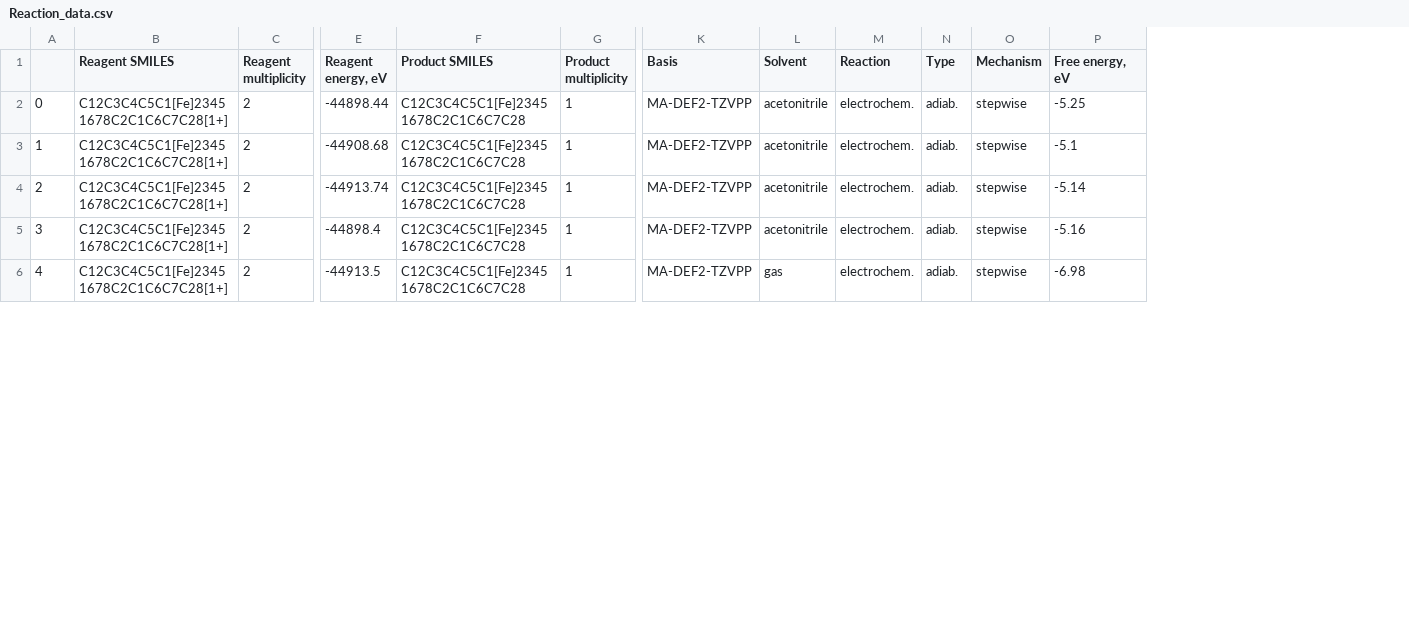
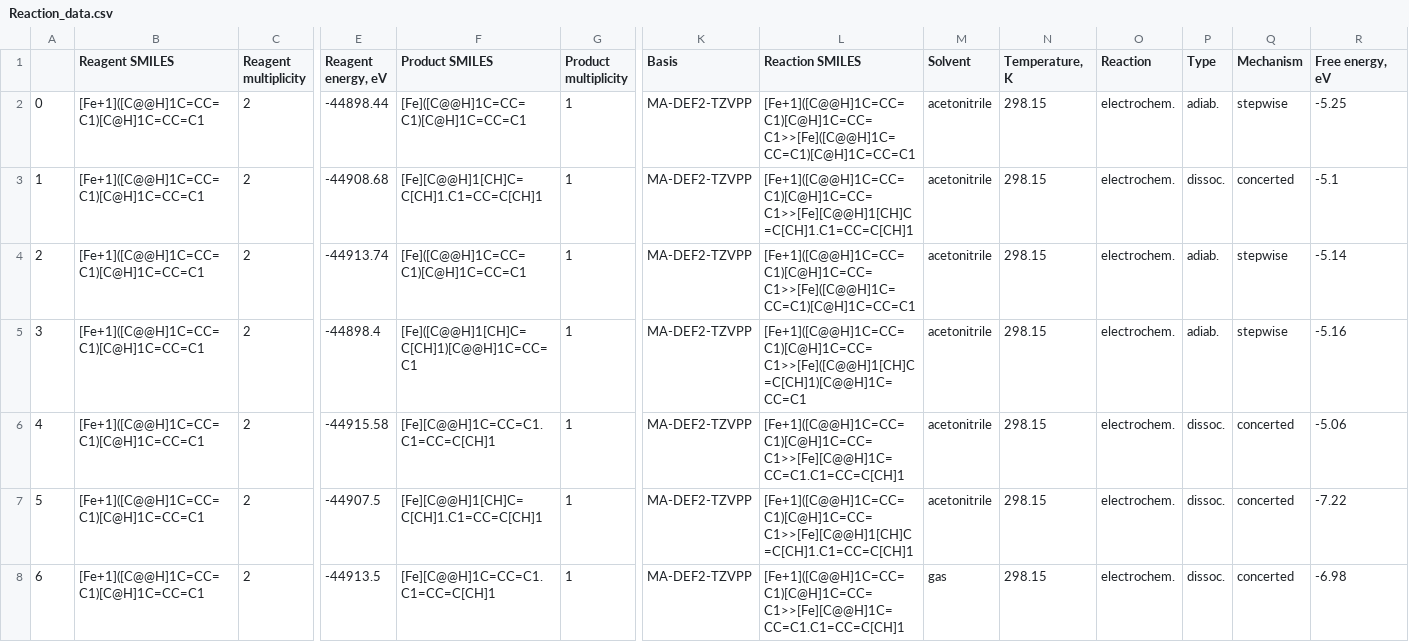
Before and after one commit to Kingyry/Elechem, a CSV file: Data/Reference_electrodes/Ferrocene/Reaction_data.csv, drawn as a sheet; only a part is shown, gaps mark what is left out; addresses are those after the commit; rows hold the shown columns only; the diff covers the shown part only; the diff names each change by its address in the sheet, - before the commit and + after, or states it on an @@ line.

```diff
--- a/Data/Reference_electrodes/Ferrocene/Reaction_data.csv
+++ b/Data/Reference_electrodes/Ferrocene/Reaction_data.csv
+column L (Reaction SMILES), rows 2-5: [Fe+1]([C@@H]1C=CC=C1)[C@H]1C=CC=C1>>[Fe]([C@@H]1C=CC=C1)[C@H]1C=CC=C1 | [Fe+1]([C@@H]1C=CC=C1)[C@H]1C=CC=C1>>[Fe][C@@H]1[CH]C=C[CH]1.C1=CC=C[CH]1 | [Fe+1]([C@@H]1C=CC=C1)[C@H]1C=CC=C1>>[Fe]([C@@H]1C=CC=C1)[C@H]1C=CC=C1 | [Fe+1]([C@@H]1C=CC=C1)[C@H]1C=CC=C1>>[Fe]([C@@H]1[CH]C=C[CH]1)[C@@H]1C=CC=C1; row 8: [Fe+1]([C@@H]1C=CC=C1)[C@H]1C=CC=C1>>[Fe][C@@H]1C=CC=C1.C1=CC=C[CH]1
+column N (Temperature, K), rows 2-5: all 298.15; row 8: 298.15
-B2:B5 (Reagent SMILES): C12C3C4C5C1[Fe]23451678C2C1C6C7C28[1+]
+B2:B5 (Reagent SMILES): [Fe+1]([C@@H]1C=CC=C1)[C@H]1C=CC=C1
-F2 (Product SMILES): C12C3C4C5C1[Fe]23451678C2C1C6C7C28
+F2 (Product SMILES): [Fe]([C@@H]1C=CC=C1)[C@H]1C=CC=C1
-F3 (Product SMILES): C12C3C4C5C1[Fe]23451678C2C1C6C7C28
+F3 (Product SMILES): [Fe][C@@H]1[CH]C=C[CH]1.C1=CC=C[CH]1
-P3 (Type): adiab.
+P3 (Type): dissoc.
-Q3 (Mechanism): stepwise
+Q3 (Mechanism): concerted
-F4 (Product SMILES): C12C3C4C5C1[Fe]23451678C2C1C6C7C28
+F4 (Product SMILES): [Fe]([C@@H]1C=CC=C1)[C@H]1C=CC=C1
-F5 (Product SMILES): C12C3C4C5C1[Fe]23451678C2C1C6C7C28
+F5 (Product SMILES): [Fe]([C@@H]1[CH]C=C[CH]1)[C@@H]1C=CC=C1
+row 6: 4 | [Fe+1]([C@@H]1C=CC=C1)[C@H]1C=CC=C1 | 2 | -44915.58 | [Fe][C@@H]1C=CC=C1.C1=CC=C[CH]1 | 1 | MA-DEF2-TZVPP | [Fe+1]([C@@H]1C=CC=C1)[C@H]1C=CC=C1>>[Fe][C@@H]1C=CC=C1.C1=CC=C[CH]1 | acetonitrile | 298.15 | electrochem. | dissoc. | concerted | -5.06
+row 7: 5 | [Fe+1]([C@@H]1C=CC=C1)[C@H]1C=CC=C1 | 2 | -44907.5 | [Fe][C@@H]1[CH]C=C[CH]1.C1=CC=C[CH]1 | 1 | MA-DEF2-TZVPP | [Fe+1]([C@@H]1C=CC=C1)[C@H]1C=CC=C1>>[Fe][C@@H]1[CH]C=C[CH]1.C1=CC=C[CH]1 | acetonitrile | 298.15 | electrochem. | dissoc. | concerted | -7.22
@@ column A renumbered between rows 8 and 13 @@
-B8 (Reagent SMILES): C12C3C4C5C1[Fe]23451678C2C1C6C7C28[1+]
+B8 (Reagent SMILES): [Fe+1]([C@@H]1C=CC=C1)[C@H]1C=CC=C1
-F8 (Product SMILES): C12C3C4C5C1[Fe]23451678C2C1C6C7C28
+F8 (Product SMILES): [Fe][C@@H]1C=CC=C1.C1=CC=C[CH]1
-P8 (Type): adiab.
+P8 (Type): dissoc.
-Q8 (Mechanism): stepwise
+Q8 (Mechanism): concerted
```
Also changed, not shown: 1 added row and 20 edited cells elsewhere in this file, Data/Chlorides/Reaction_data.csv, Data/Electrocarboxylation/Database.csv, 9 other files.
